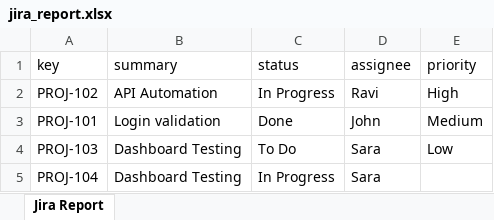
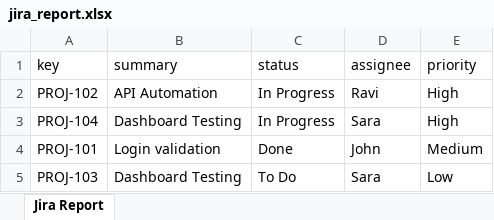
Before and after one commit to AnirudhReddyHK-1998/jira-integration-framework, an Excel workbook: reports/jira_report.xlsx, sheet Jira Report, drawn as a sheet; values as stored, in another font and other column widths than the file's, no borders; removed rows and columns are numbered as before the commit, all else as after; the diff names each change by its address in the sheet, - before the commit and + after, or states it on an @@ line.

```diff
--- a/reports/jira_report.xlsx (sheet Jira Report)
+++ b/reports/jira_report.xlsx (sheet Jira Report)
+row 3: PROJ-104 | Dashboard Testing | In Progress | Sara | High
-row 5: PROJ-104 | Dashboard Testing | In Progress | Sara
```
Also changed, not shown: 4 other files.
